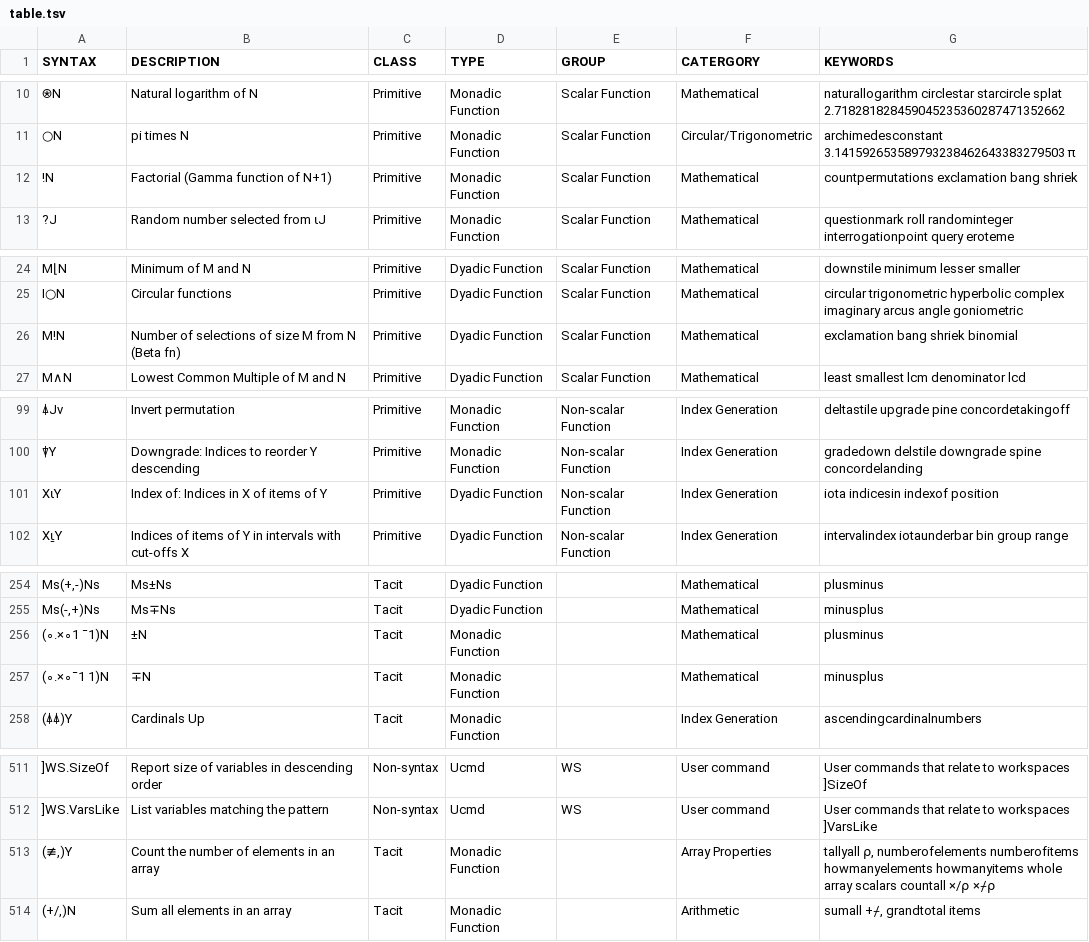
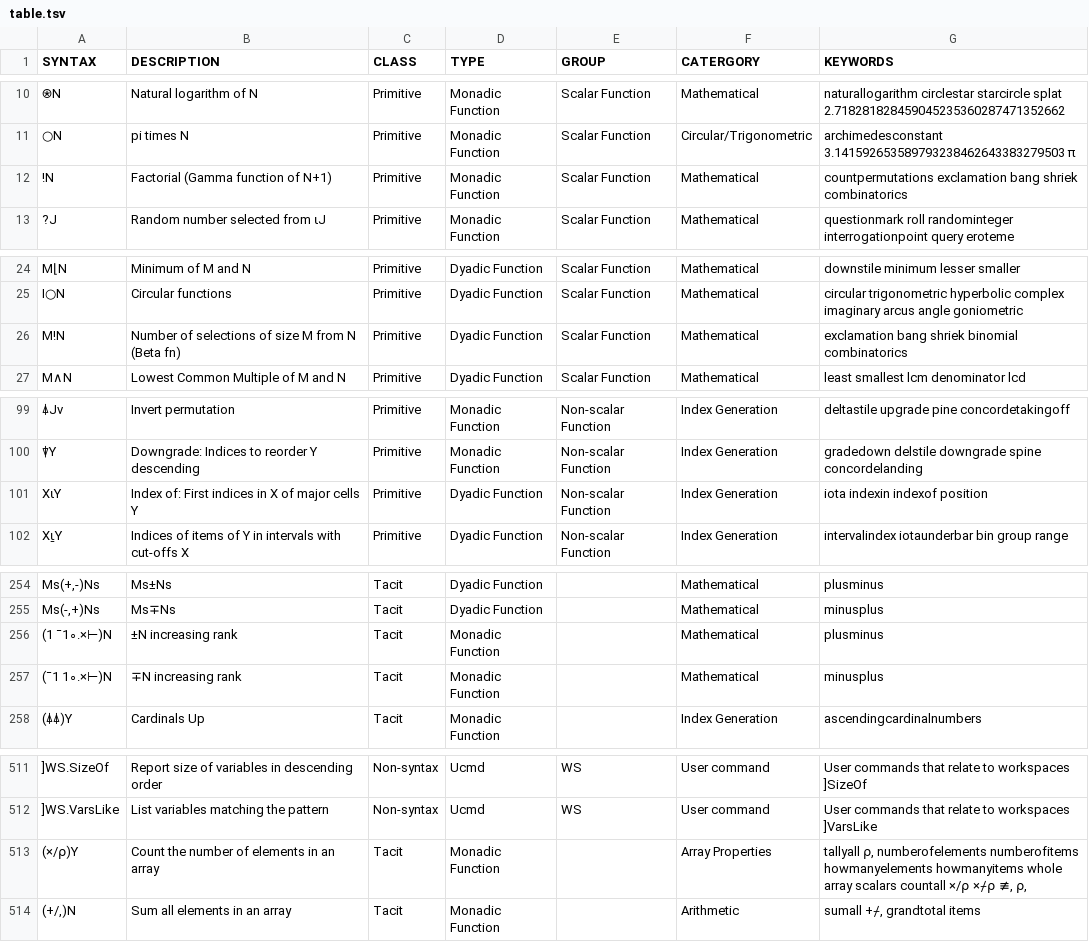
Before and after one commit to abrudz/aplcart, a TSV file: table.tsv, drawn as a sheet; only a part is shown, gaps mark what is left out; the diff names each change by its address in the sheet, - before the commit and + after, or states it on an @@ line.

Commit message:
smaller fixes

```diff
--- a/table.tsv
+++ b/table.tsv
-G12 (KEYWORDS): …bang shriek
+G12 (KEYWORDS): …bang shriek combinatorics
-G26 (KEYWORDS): exclamation bang shriek binomial
+G26 (KEYWORDS): exclamation bang shriek binomial combinatorics
-B101 (DESCRIPTION): Index of: Indices in X of items of Y
+B101 (DESCRIPTION): Index of: First indices in X of major cells Y
-G101 (KEYWORDS): iota indicesin indexof position
+G101 (KEYWORDS): iota indexin indexof position
-A256 (SYNTAX): (∘.×∘1 ¯1)N
+A256 (SYNTAX): (1 ¯1∘.×⊢)N
-B256 (DESCRIPTION): ±N
+B256 (DESCRIPTION): ±N increasing rank
-A257 (SYNTAX): (∘.×∘¯1 1)N
+A257 (SYNTAX): (¯1 1∘.×⊢)N
-B257 (DESCRIPTION): ∓N
+B257 (DESCRIPTION): ∓N increasing rank
-A513 (SYNTAX): (≢,)Y
+A513 (SYNTAX): (×/⍴)Y
-G513 (KEYWORDS): …×/⍴ ×⌿⍴
+G513 (KEYWORDS): …×/⍴ ×⌿⍴ ≢, ⍴,
```
